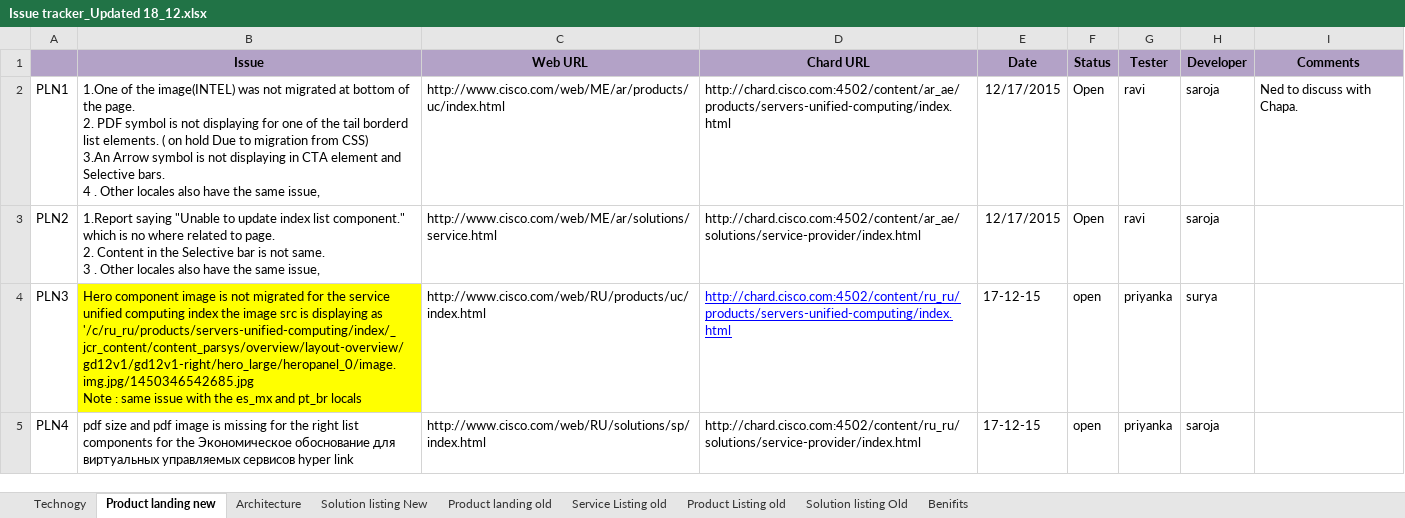
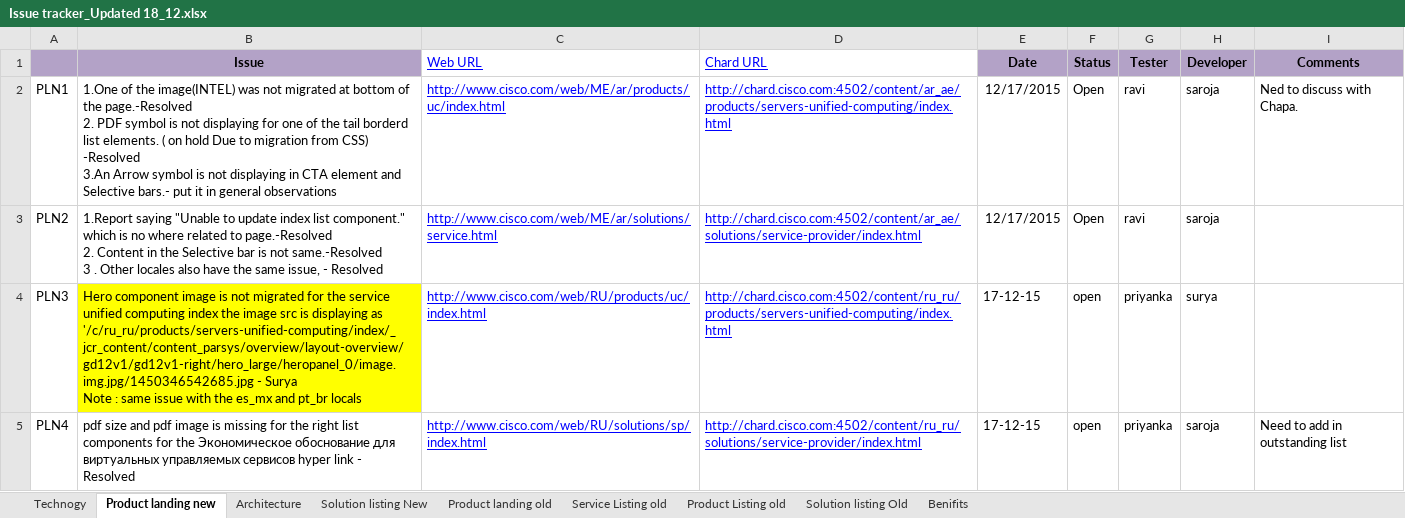
Before and after one commit to shreyabhatnagar/OVWMigration, an Excel workbook: docs/QA/Issue tracker_Updated 18_12.xlsx, sheet Product landing new, drawn as a sheet; only a part is shown; values as stored, in another font and other column widths than the file's, no borders; ↵ is a line break in a cell; the diff covers the shown part only; the diff names each change by its address in the sheet, - before the commit and + after, or states it on an @@ line.

Commit message:
Updated Issue tracker_Updated 18_12 sheet with developer comments

```diff
--- a/docs/QA/Issue tracker_Updated 18_12.xlsx (sheet Product landing new)
+++ b/docs/QA/Issue tracker_Updated 18_12.xlsx (sheet Product landing new)
@@ C1:D3 underline: off → on, text colour: black → #0000FF @@
@@ C1:D1 fill: #B3A2C7 → none, bold: on → off, alignment: center → left @@
-B2 (Issue): …of the page. ↵ 2. PDF symbol is not displaying for one of the tail borderd list elements. ( on hold Due to migration from CSS) ↵ 3.An Arrow symbol is not displaying in CTA element and Selective bars. ↵ 4 . Other locales also have the same issue,
+B2 (Issue): …of the page.-Resolved ↵ 2. PDF symbol is not displaying for one of the tail borderd list elements. ( on hold Due to migration from CSS) -Resolved ↵ 3.An Arrow symbol is not displaying in CTA element and Selective bars.- put it in general observations
-B3 (Issue): …related to page. ↵ 2. Content in the Selective bar is not same. ↵ 3 . Other locales also have the same issue,
+B3 (Issue): …related to page.-Resolved ↵ 2. Content in the Selective bar is not same.-Resolved ↵ 3 . Other locales also have the same issue, - Resolved
-B4 (Issue): …as '/c/ru_ru/products/servers-unified-computing/index/_jcr_content/content_parsys/overview/layout-overview/gd12v1/gd12v1-right/hero_large/heropanel_0/image.img.jpg/1450346542685.jpg ↵ Note :…
+B4 (Issue): …as '/c/ru_ru/products/servers-unified-computing/index/_jcr_content/content_parsys/overview/layout-overview/gd12v1/gd12v1-right/hero_large/heropanel_0/image.img.jpg/1450346542685.jpg - Surya ↵ Note :…
@@ C4 underline: off → on, text colour: black → #0000FF @@
-B5 (Issue): …hyper link
+B5 (Issue): …hyper link - Resolved
@@ C5:D5 underline: off → on, text colour: black → #0000FF @@
-I5 (Comments): (empty)
+I5 (Comments): Need to add in outstanding list
```
Also changed, not shown: 1 hidden or unhidden row, 13 edited cells and cell formats elsewhere in this sheet, sheet Solution listing New, sheet Product landing old, sheet Service Listing old, sheet Technogy.
